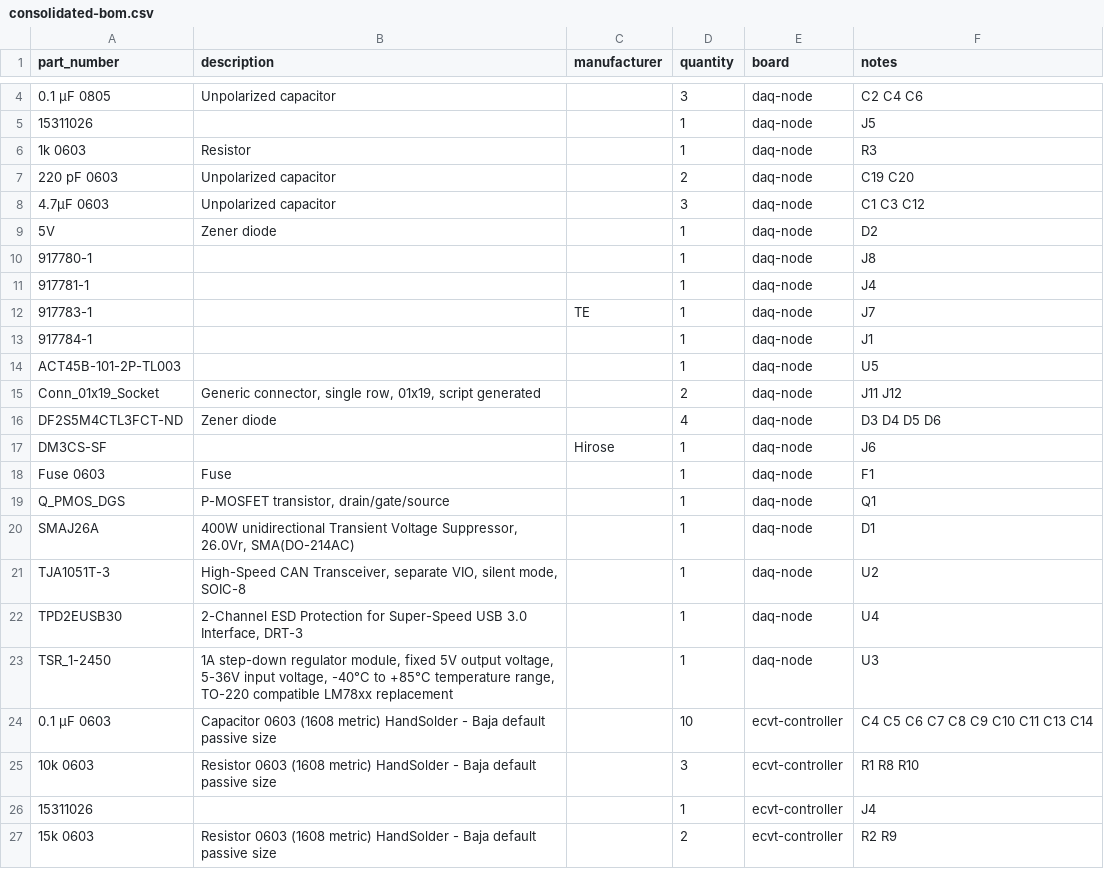
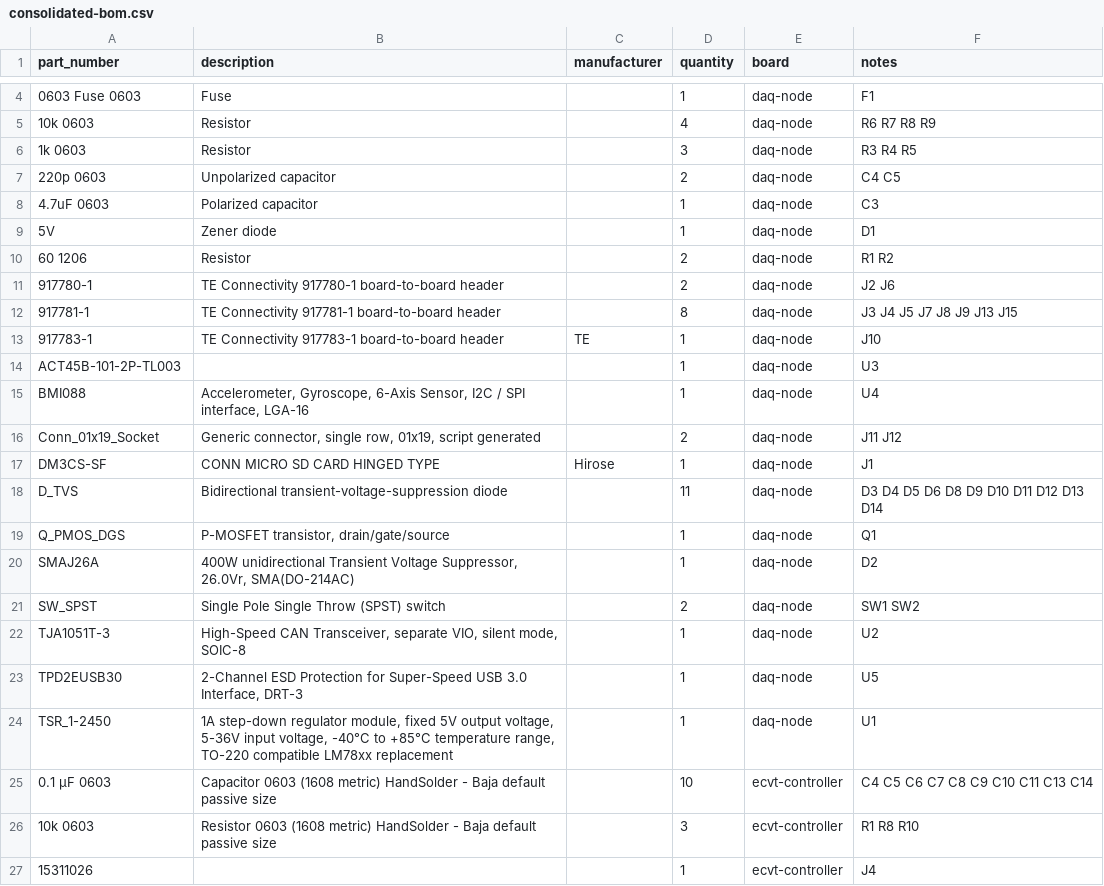
Before and after one commit to NU-Baja-SAE/hardware, a CSV file: bom/consolidated-bom.csv, drawn as a sheet; only a part is shown, gaps mark what is left out; the shorter side is filled out with more unchanged rows; the diff covers the shown part only.

```diff
--- a/bom/consolidated-bom.csv
+++ b/bom/consolidated-bom.csv
@@ -4,21 +4,22 @@ part_number,description,manufacturer,quantity,board,notes
-0.1 µF 0805,Unpolarized capacitor,,3,daq-node,C2 C4 C6
-15311026,,,1,daq-node,J5
-1k 0603,Resistor,,1,daq-node,R3
-220 pF 0603,Unpolarized capacitor,,2,daq-node,C19 C20
-4.7µF 0603,Unpolarized capacitor,,3,daq-node,C1 C3 C12
-5V,Zener diode,,1,daq-node,D2
-917780-1,,,1,daq-node,J8
-917781-1,,,1,daq-node,J4
-917783-1,,TE,1,daq-node,J7
-917784-1,,,1,daq-node,J1
-ACT45B-101-2P-TL003,,,1,daq-node,U5
+0603 Fuse 0603,Fuse,,1,daq-node,F1
+10k 0603,Resistor,,4,daq-node,R6 R7 R8 R9
+1k 0603,Resistor,,3,daq-node,R3 R4 R5
+220p 0603,Unpolarized capacitor,,2,daq-node,C4 C5
+4.7uF 0603,Polarized capacitor,,1,daq-node,C3
+5V,Zener diode,,1,daq-node,D1
+60 1206,Resistor,,2,daq-node,R1 R2
+917780-1,TE Connectivity 917780-1 board-to-board header,,2,daq-node,J2 J6
+917781-1,TE Connectivity 917781-1 board-to-board header,,8,daq-node,J3 J4 J5 J7 J8 J9 J13 J15
+917783-1,TE Connectivity 917783-1 board-to-board header,TE,1,daq-node,J10
+ACT45B-101-2P-TL003,,,1,daq-node,U3
+BMI088,"Accelerometer, Gyroscope, 6-Axis Sensor, I2C / SPI interface, LGA-16",,1,daq-node,U4
 Conn_01x19_Socket,"Generic connector, single row, 01x19, script generated",,2,daq-node,J11 J12
-DF2S5M4CTL3FCT-ND,Zener diode,,4,daq-node,D3 D4 D5 D6
-DM3CS-SF,,Hirose,1,daq-node,J6
-Fuse 0603,Fuse,,1,daq-node,F1
+DM3CS-SF,CONN MICRO SD CARD HINGED TYPE,Hirose,1,daq-node,J1
+D_TVS,Bidirectional transient-voltage-suppression diode,,11,daq-node,D3 D4 D5 D6 D8 D9 D10 D11 D12 D13 D14
 Q_PMOS_DGS,"P-MOSFET transistor, drain/gate/source",,1,daq-node,Q1
-SMAJ26A,"400W unidirectional Transient Voltage Suppressor, 26.0Vr, SMA(DO-214AC)",,1,daq-node,D1
+SMAJ26A,"400W unidirectional Transient Voltage Suppressor, 26.0Vr, SMA(DO-214AC)",,1,daq-node,D2
+SW_SPST,Single Pole Single Throw (SPST) switch,,2,daq-node,SW1 SW2
 TJA1051T-3,"High-Speed CAN Transceiver, separate VIO, silent mode, SOIC-8",,1,daq-node,U2
-TPD2EUSB30,"2-Channel ESD Protection for Super-Speed USB 3.0 Interface, DRT-3",,1,daq-node,U4
-TSR_1-2450,"1A step-down regulator module, fixed 5V output voltage, 5-36V input voltage, -40°C to +85°C temperature range, TO-220 compatible LM78xx replacement",,1,daq-node,U3
+TPD2EUSB30,"2-Channel ESD Protection for Super-Speed USB 3.0 Interface, DRT-3",,1,daq-node,U5
+TSR_1-2450,"1A step-down regulator module, fixed 5V output voltage, 5-36V input voltage, -40°C to +85°C temperature range, TO-220 compatible LM78xx replacement",,1,daq-node,U1
 0.1 µF 0603,Capacitor 0603 (1608 metric) HandSolder - Baja default passive size,,10,ecvt-controller,C4 C5 C6 C7 C8 C9 C10 C11 C13 C14
```
Also changed, not shown: 1 added row, 1 removed row and 2 edited cells elsewhere in this file, 16 other files.
